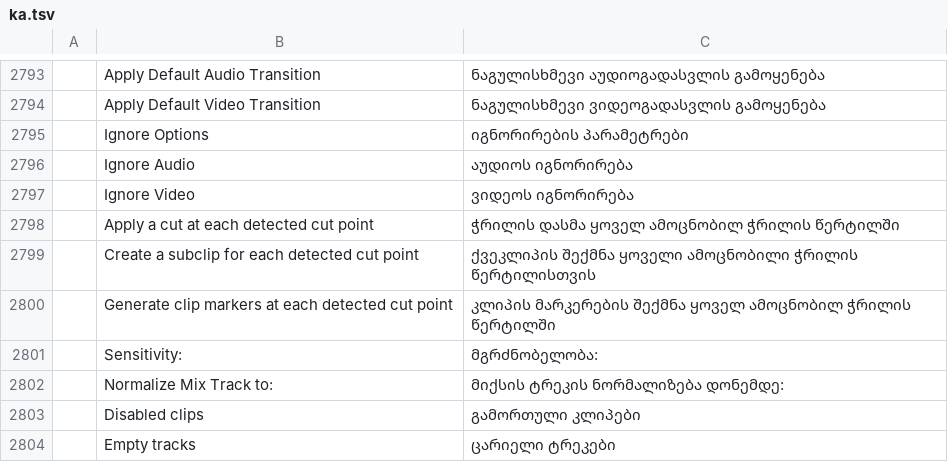
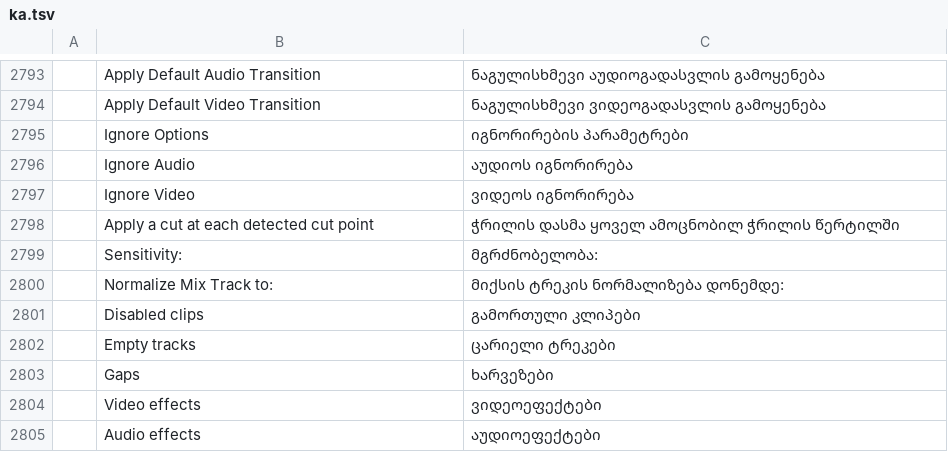
Before and after one commit to devius/filmcraft, a TSV file: crates/ui-egui/src/i18n/ka.tsv, drawn as a sheet; only a part is shown, gaps mark what is left out; the shorter side is filled out with more unchanged rows; the diff covers the shown part only.

```diff
--- a/crates/ui-egui/src/i18n/ka.tsv
+++ b/crates/ui-egui/src/i18n/ka.tsv
@@ -2798,4 +2798,2 @@
 	Apply a cut at each detected cut point	ჭრილის დასმა ყოველ ამოცნობილ ჭრილის წერტილში
-	Create a subclip for each detected cut point	ქვეკლიპის შექმნა ყოველი ამოცნობილი ჭრილის წერტილისთვის
-	Generate clip markers at each detected cut point	კლიპის მარკერების შექმნა ყოველ ამოცნობილ ჭრილის წერტილში
 	Sensitivity:	მგრძნობელობა:
```
Also changed, not shown: 29 added rows elsewhere in this file.
